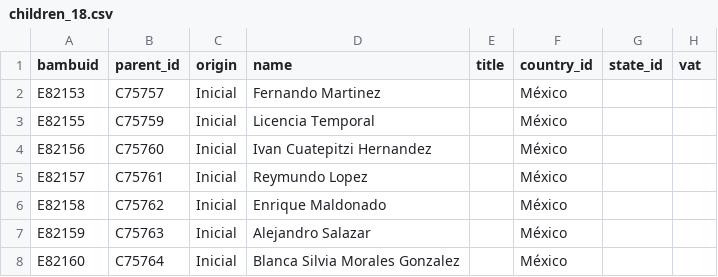
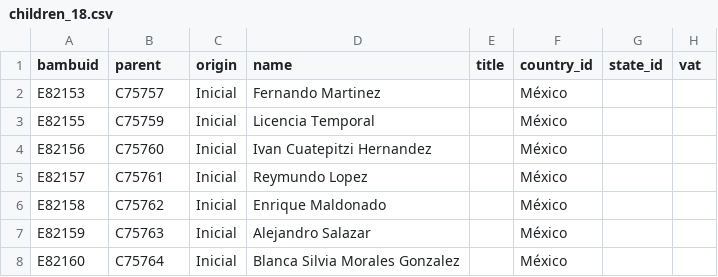
Before and after one commit to ManoloVera/csv-files, a CSV file: children_18.csv, drawn as a sheet; only a part is shown; the diff names each change by its address in the sheet, - before the commit and + after, or states it on an @@ line.

Commit message:
Update children_18.csv

```diff
--- a/children_18.csv
+++ b/children_18.csv
-B1: parent_id
+B1: parent
```
